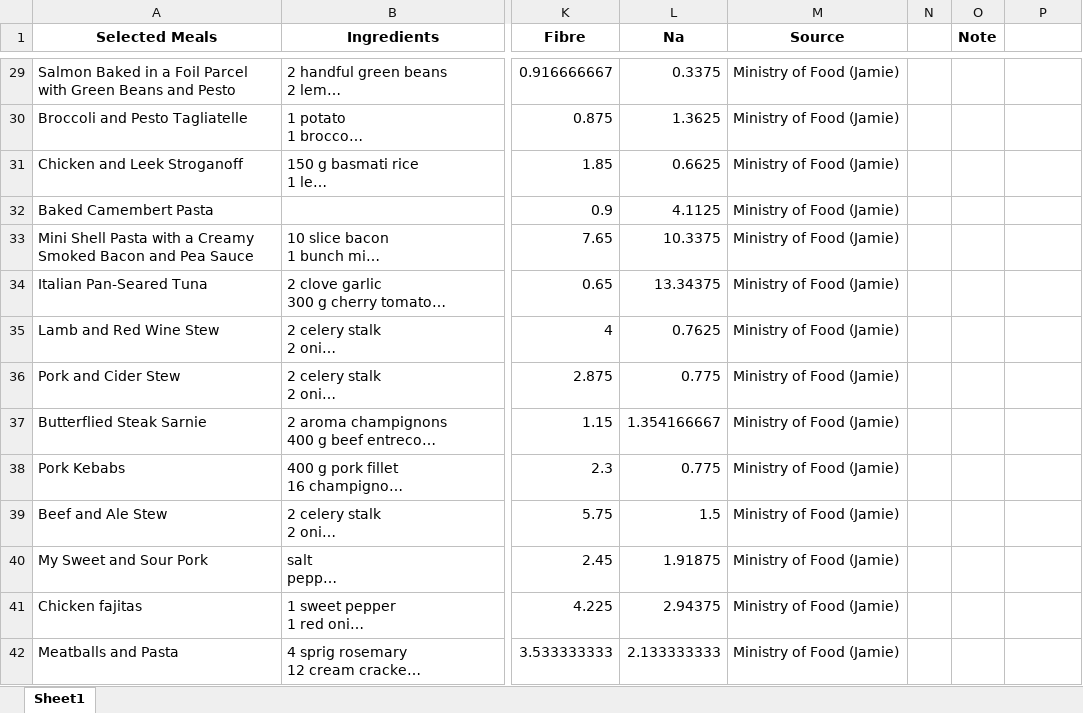
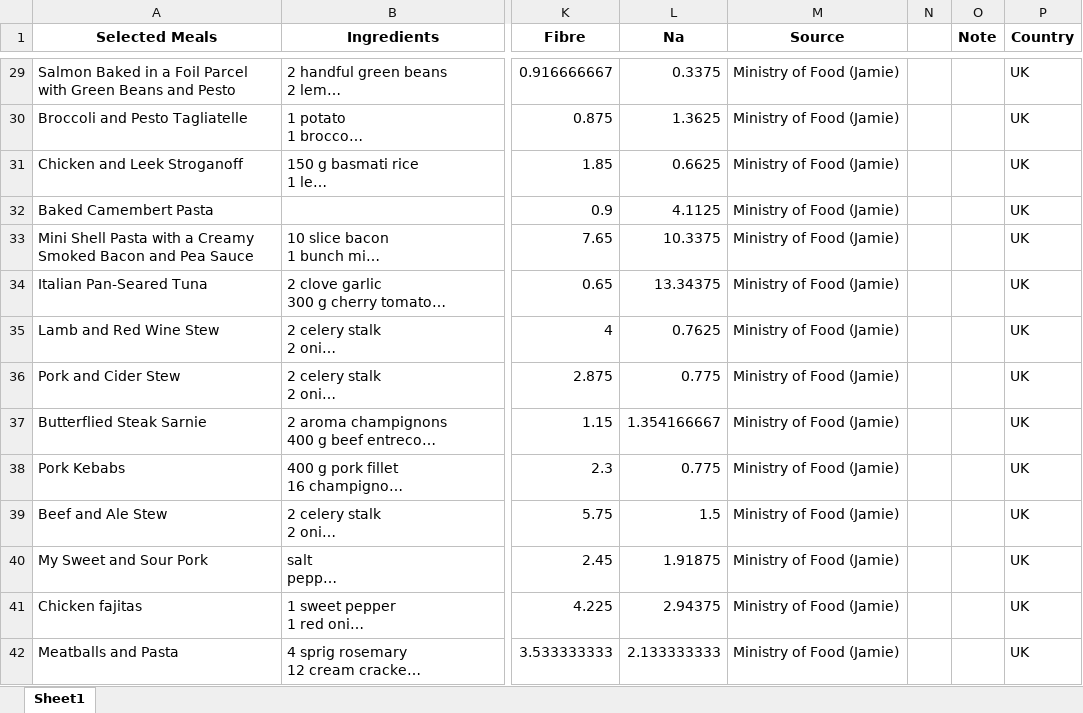
Before and after one commit to AslaugL/sustainableRecipes, an Excel workbook: Data/recipes/Data_UK_100.xlsx, sheet Sheet1, drawn as a sheet; only a part is shown, gaps mark what is left out; long unchanged cells end in …; values as stored, in another font and other column widths than the file's, no borders; the diff covers the shown part only; the diff names each change by its address in the sheet, - before the commit and + after, or states it on an @@ line.

```diff
--- a/Data/recipes/Data_UK_100.xlsx (sheet Sheet1)
+++ b/Data/recipes/Data_UK_100.xlsx (sheet Sheet1)
-P1: (empty)
+P1: Country
-P29:P42 (Country): (empty)
+P29:P42 (Country): UK
```
Also changed, not shown: 92 edited cells elsewhere in this sheet, 4 other files.
